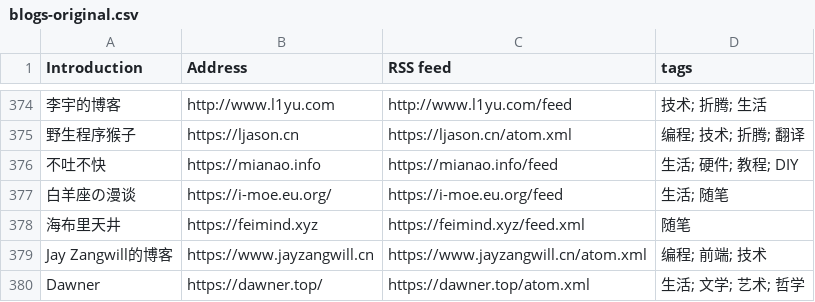
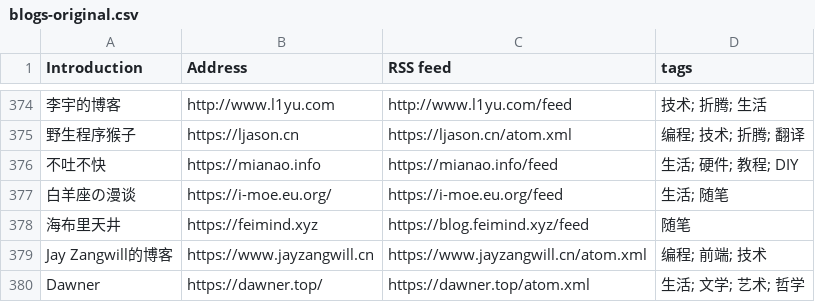
Before and after one commit to yzqzss/chinese-independent-blogs, a CSV file: blogs-original.csv, drawn as a sheet; only a part is shown, gaps mark what is left out; the diff names each change by its address in the sheet, - before the commit and + after, or states it on an @@ line.

Commit message:
Update 「海布里天井」RSS链接 (#693)
域名配置变更，导致RSS地址变更，新版RSS已测试可用，感谢~

```diff
--- a/blogs-original.csv
+++ b/blogs-original.csv
-C378 (RSS feed): https://feimind.xyz/feed.xml
+C378 (RSS feed): https://blog.feimind.xyz/feed
```
